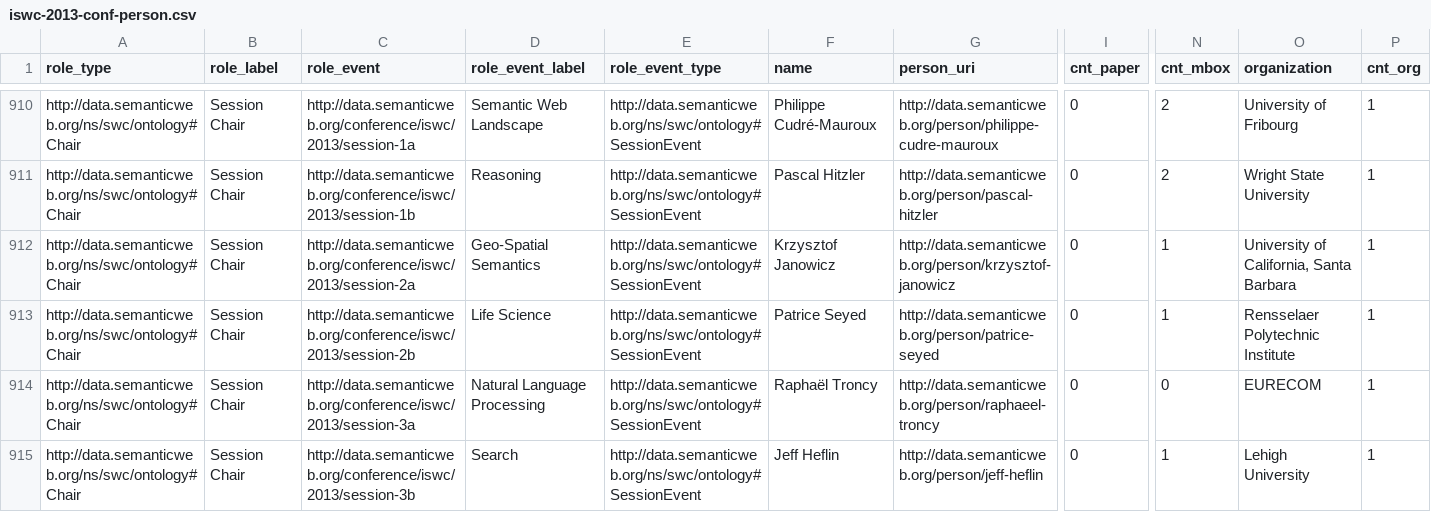
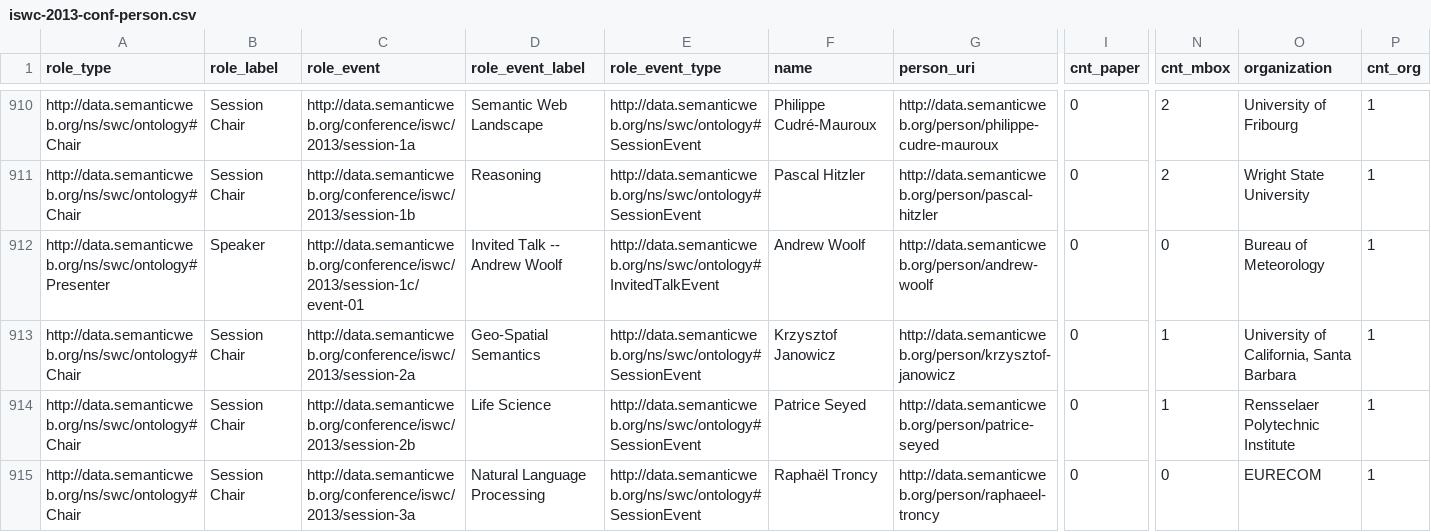
Before and after one commit to lidingpku/iswc-archive, a CSV file: data/www/iswc-2013-conf-person.csv, drawn as a sheet; only a part is shown, gaps mark what is left out; the shorter side is filled out with more unchanged rows; rows hold the shown columns only; the diff names each change by its address in the sheet, - before the commit and + after, or states it on an @@ line.

Commit message:
add industry track invited talk speaker.

```diff
--- a/data/www/iswc-2013-conf-person.csv
+++ b/data/www/iswc-2013-conf-person.csv
+row 912: http://data.semanticweb.org/ns/swc/ontology#Presenter | Speaker | http://data.semanticweb.org/conference/iswc/2013/session-1c/event-01 | Invited Talk -- Andrew Woolf | http://data.semanticweb.org/ns/swc/ontology#InvitedTalkEvent | Andrew Woolf | http://data.semanticweb.org/person/andrew-woolf | 0 | 0 | Bureau of Meteorology | 1
```
Also changed, not shown: data/entity/organisation.csv, data/source/iswc-2013-event.csv, 12 other files.
